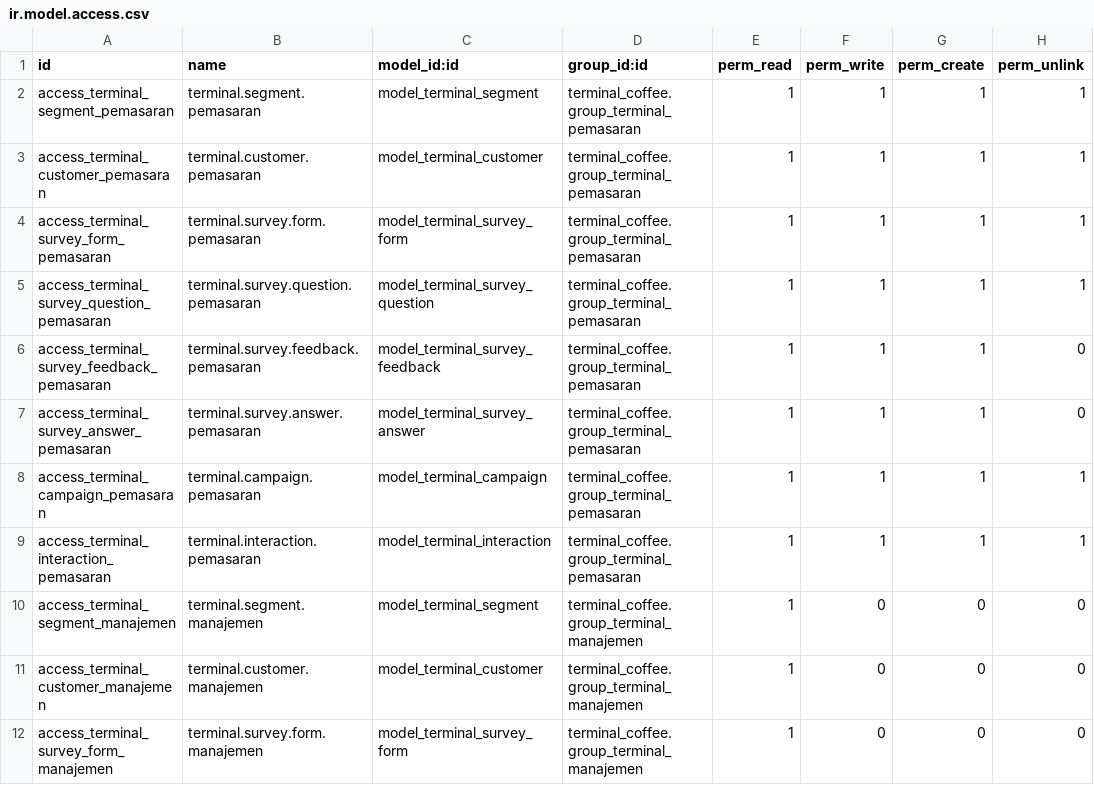
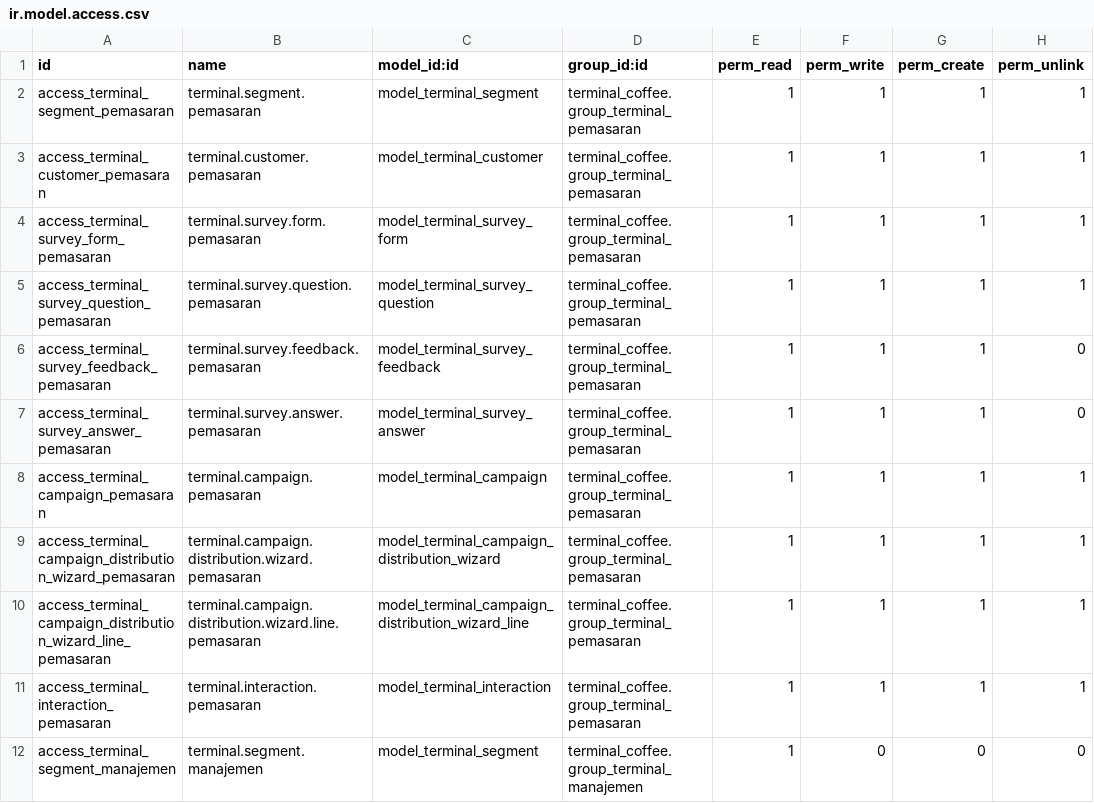
Before and after one commit to stevennowen/IF3141-odoo-K02-G09, a CSV file: custom_addons/terminal_coffee/security/ir.model.access.csv, drawn as a sheet; only a part is shown; the shorter side is filled out with more unchanged rows; the diff names each change by its address in the sheet, - before the commit and + after, or states it on an @@ line.

```diff
--- a/custom_addons/terminal_coffee/security/ir.model.access.csv
+++ b/custom_addons/terminal_coffee/security/ir.model.access.csv
+row 9: access_terminal_campaign_distribution_wizard_pemasaran | terminal.campaign.distribution.wizard.pemasaran | model_terminal_campaign_distribution_wizard | terminal_coffee.group_terminal_pemasaran | 1 | 1 | 1 | 1
+row 10: access_terminal_campaign_distribution_wizard_line_pemasaran | terminal.campaign.distribution.wizard.line.pemasaran | model_terminal_campaign_distribution_wizard_line | terminal_coffee.group_terminal_pemasaran | 1 | 1 | 1 | 1
```
Also changed, not shown: 5 other files.
